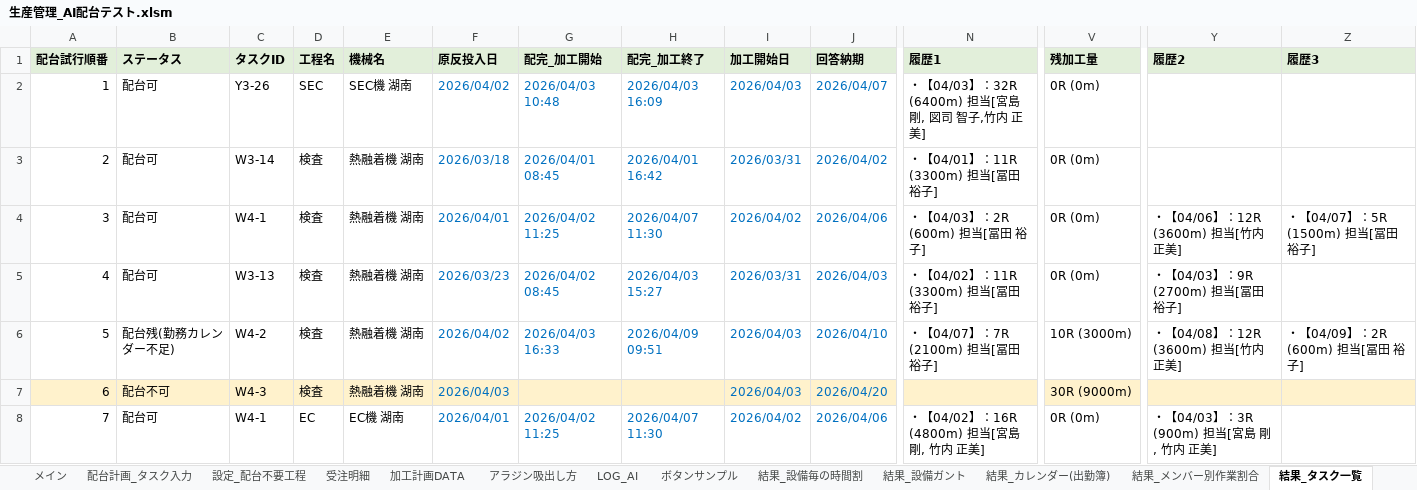
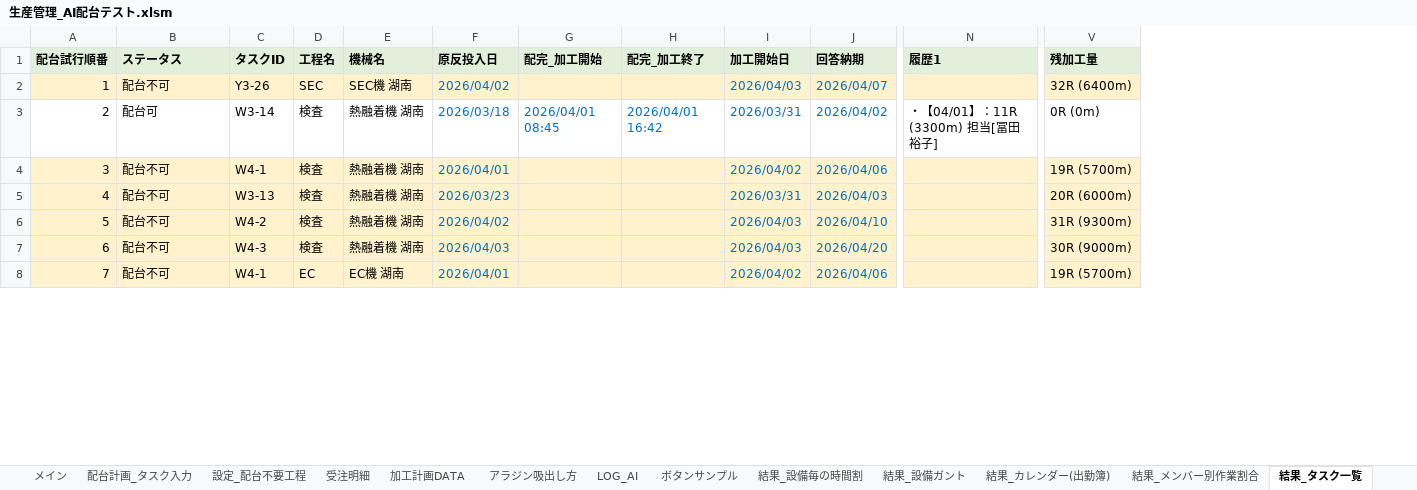
Before and after one commit to hosokawanagaokasangyou-dotcom/Production-Control-System, an Excel workbook: 細川/GoogleAIStudio/テストコード/生産管理_AI配台テスト.xlsm, sheet 結果_タスク一覧, drawn as a sheet; only a part is shown, gaps mark what is left out; values as stored, in another font and other column widths than the file's, no borders; the diff covers the shown part only; the diff names each change by its address in the sheet, - before the commit and + after, or states it on an @@ line.

```diff
--- a/細川/GoogleAIStudio/テストコード/生産管理_AI配台テスト.xlsm (sheet 結果_タスク一覧)
+++ b/細川/GoogleAIStudio/テストコード/生産管理_AI配台テスト.xlsm (sheet 結果_タスク一覧)
-column Y (履歴2), rows 4-8: ・【04/06】：12R (3600m) 担当[竹内 正美] | ・【04/03】：9R (2700m) 担当[冨田 裕子] | ・【04/08】：12R (3600m) 担当[竹内 正美] |  | ・【04/03】：3R (900m) 担当[宮島 剛, 竹内 正美]
-column Z (履歴3), rows 4-6: ・【04/07】：5R (1500m) 担当[冨田 裕子] |  | ・【04/09】：2R (600m) 担当[冨田 裕子]
-A2:V2 fill: none
+A2:V2 fill: #FFF2CC
-B2 (ステータス): 配台可
+B2 (ステータス): 配台不可
-G2 (配完_加工開始): 2026/04/03 10:48
+G2 (配完_加工開始): (empty)
-H2 (配完_加工終了): 2026/04/03 16:09
+H2 (配完_加工終了): (empty)
-N2 (履歴1): ・【04/03】：32R (6400m) 担当[宮島 剛, 図司 智子,竹内 正美]
+N2 (履歴1): (empty)
-V2 (残加工量): 0R (0m)
+V2 (残加工量): 32R (6400m)
-A4:V6 fill: none
+A4:V6 fill: #FFF2CC
-B4:B5 (ステータス): 配台可
+B4:B5 (ステータス): 配台不可
-G4 (配完_加工開始): 2026/04/02 11:25
+G4 (配完_加工開始): (empty)
-H4 (配完_加工終了): 2026/04/07 11:30
+H4 (配完_加工終了): (empty)
-N4 (履歴1): ・【04/03】：2R (600m) 担当[冨田 裕子]
+N4 (履歴1): (empty)
-V4 (残加工量): 0R (0m)
+V4 (残加工量): 19R (5700m)
-G5 (配完_加工開始): 2026/04/02 08:45
+G5 (配完_加工開始): (empty)
-H5 (配完_加工終了): 2026/04/03 15:27
+H5 (配完_加工終了): (empty)
-N5 (履歴1): ・【04/02】：11R (3300m) 担当[冨田 裕子]
+N5 (履歴1): (empty)
-V5 (残加工量): 0R (0m)
+V5 (残加工量): 20R (6000m)
-B6 (ステータス): 配台残(勤務カレンダー不足)
+B6 (ステータス): 配台不可
-G6 (配完_加工開始): 2026/04/03 16:33
+G6 (配完_加工開始): (empty)
-H6 (配完_加工終了): 2026/04/09 09:51
+H6 (配完_加工終了): (empty)
-N6 (履歴1): ・【04/07】：7R (2100m) 担当[冨田 裕子]
+N6 (履歴1): (empty)
-V6 (残加工量): 10R (3000m)
+V6 (残加工量): 31R (9300m)
-A8:V8 fill: none
+A8:V8 fill: #FFF2CC
-B8 (ステータス): 配台可
+B8 (ステータス): 配台不可
-G8 (配完_加工開始): 2026/04/02 11:25
+G8 (配完_加工開始): (empty)
-H8 (配完_加工終了): 2026/04/07 11:30
+H8 (配完_加工終了): (empty)
-N8 (履歴1): ・【04/02】：16R (4800m) 担当[宮島 剛, 竹内 正美]
+N8 (履歴1): (empty)
-V8 (残加工量): 0R (0m)
+V8 (残加工量): 19R (5700m)
```
Also changed, not shown: 95 edited cells and cell formats elsewhere in this sheet, sheet LOG, sheet 結果_設備毎の時間割, sheet 結果_設備ガント, sheet 個人_竹内 正美, sheet 個人_冨田 裕子, sheet 個人_宮島 剛, 8 more sheets, 9 other files.
